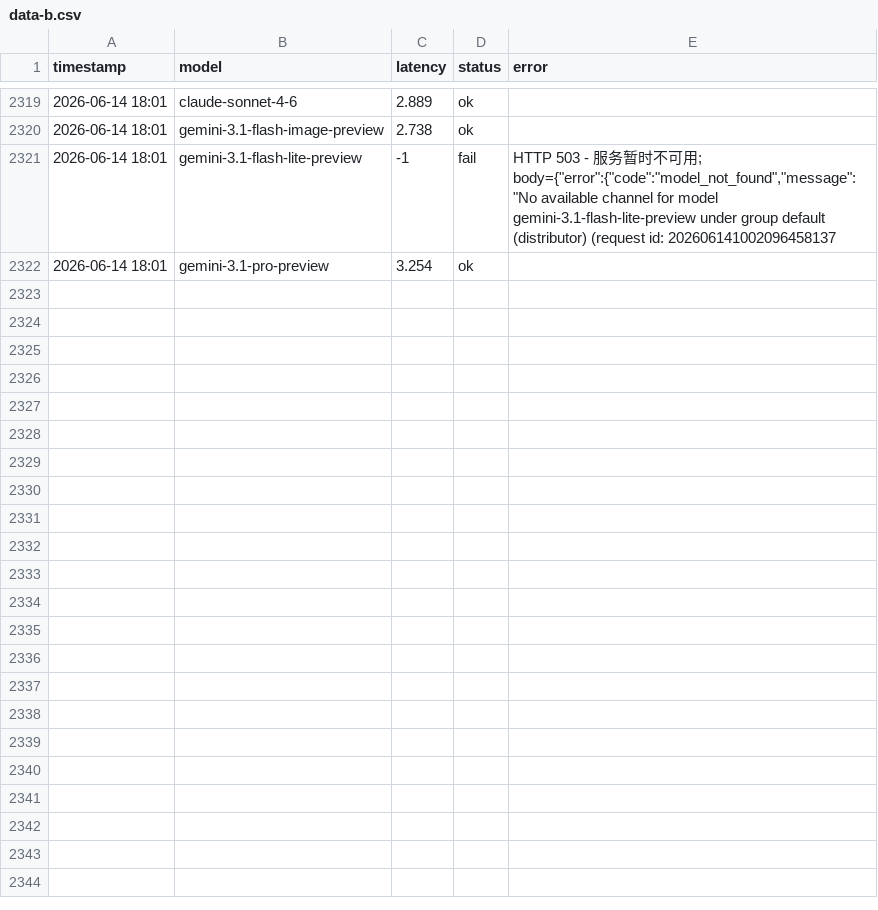
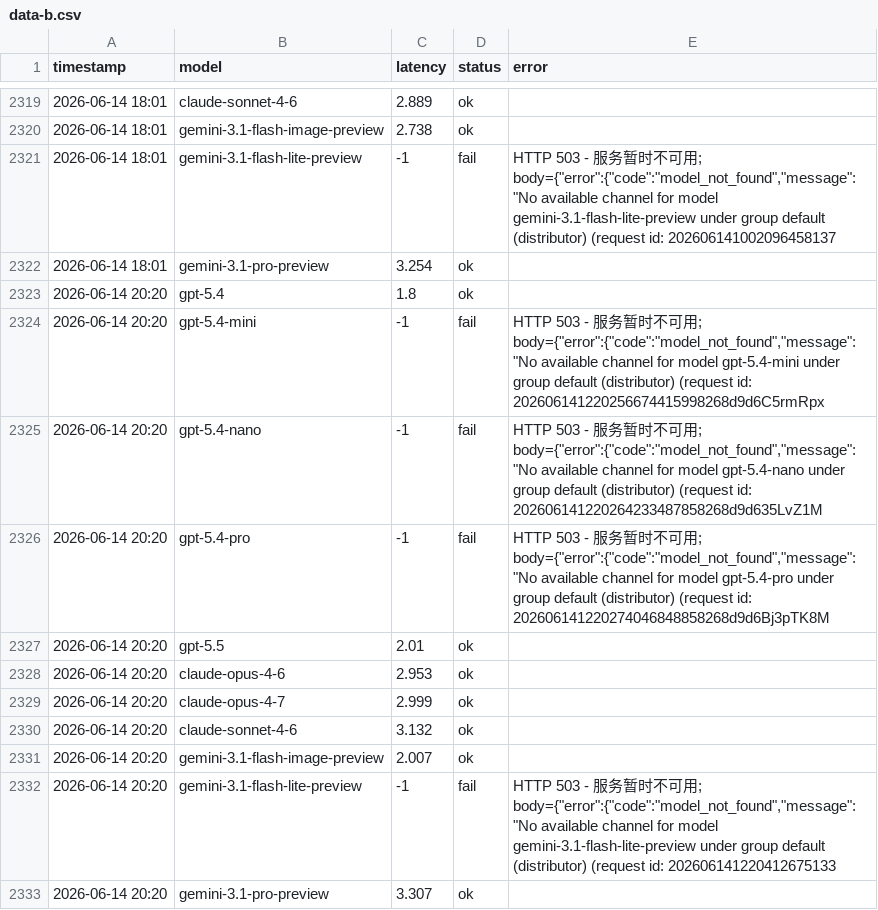
Before and after one commit to rongyinger/api-checker, a CSV file: docs/data-b.csv, drawn as a sheet; only a part is shown, gaps mark what is left out; the diff names each change by its address in the sheet, - before the commit and + after, or states it on an @@ line.

```diff
--- a/docs/data-b.csv
+++ b/docs/data-b.csv
+row 2323: 2026-06-14 20:20 | gpt-5.4 | 1.8 | ok
+row 2324: 2026-06-14 20:20 | gpt-5.4-mini | -1 | fail | HTTP 503 - 服务暂时不可用; body={"error":{"code":"model_not_found","message":"No available channel for model gpt-5.4-mini under group default (distributor) (request id: 202606141220256674415998268d9d6C5rmRpx
+row 2325: 2026-06-14 20:20 | gpt-5.4-nano | -1 | fail | HTTP 503 - 服务暂时不可用; body={"error":{"code":"model_not_found","message":"No available channel for model gpt-5.4-nano under group default (distributor) (request id: 202606141220264233487858268d9d635LvZ1M
+row 2326: 2026-06-14 20:20 | gpt-5.4-pro | -1 | fail | HTTP 503 - 服务暂时不可用; body={"error":{"code":"model_not_found","message":"No available channel for model gpt-5.4-pro under group default (distributor) (request id: 202606141220274046848858268d9d6Bj3pTK8M
+row 2327: 2026-06-14 20:20 | gpt-5.5 | 2.01 | ok
+row 2328: 2026-06-14 20:20 | claude-opus-4-6 | 2.953 | ok
+row 2329: 2026-06-14 20:20 | claude-opus-4-7 | 2.999 | ok
+row 2330: 2026-06-14 20:20 | claude-sonnet-4-6 | 3.132 | ok
+row 2331: 2026-06-14 20:20 | gemini-3.1-flash-image-preview | 2.007 | ok
+row 2332: 2026-06-14 20:20 | gemini-3.1-flash-lite-preview | -1 | fail | HTTP 503 - 服务暂时不可用; body={"error":{"code":"model_not_found","message":"No available channel for model gemini-3.1-flash-lite-preview under group default (distributor) (request id: 202606141220412675133
+row 2333: 2026-06-14 20:20 | gemini-3.1-pro-preview | 3.307 | ok
```
